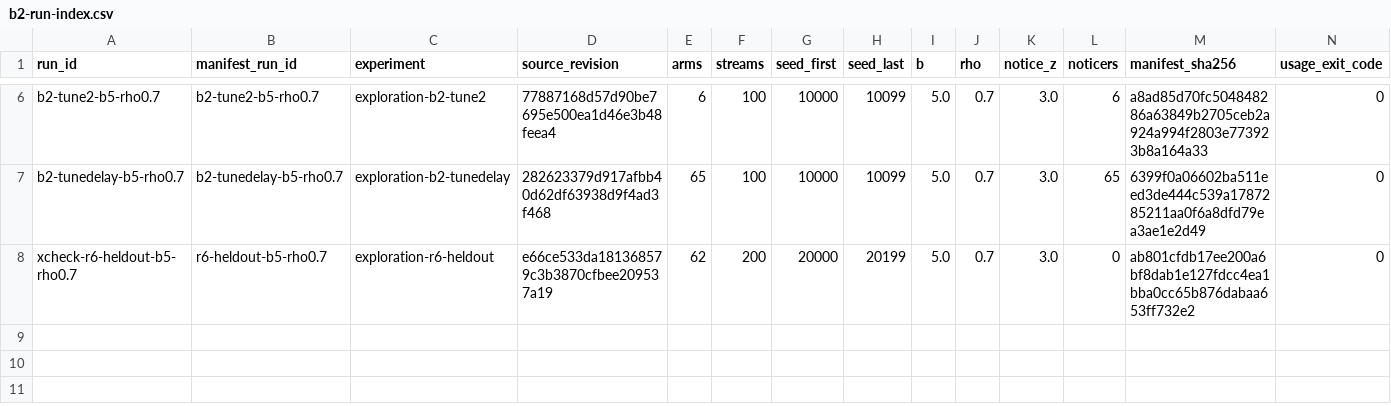
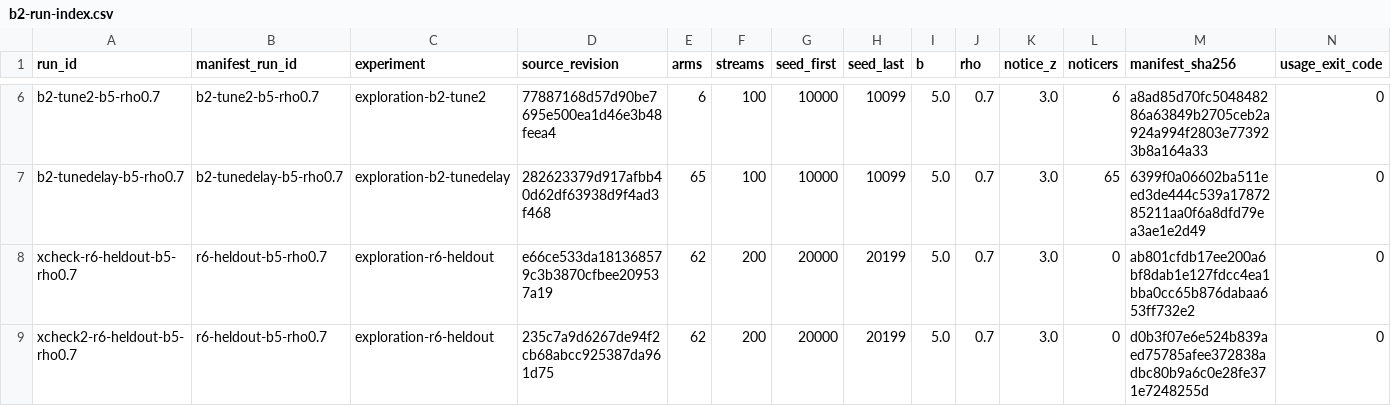
Before and after one commit to kmosoti/gordian, a CSV file: experiments/exploration/b2-run-index.csv, drawn as a sheet; only a part is shown, gaps mark what is left out; rows hold the shown columns only; the diff names each change by its address in the sheet, - before the commit and + after, or states it on an @@ line.

```diff
--- a/experiments/exploration/b2-run-index.csv
+++ b/experiments/exploration/b2-run-index.csv
+row 9: xcheck2-r6-heldout-b5-rho0.7 | r6-heldout-b5-rho0.7 | exploration-r6-heldout | 235c7a9d6267de94f2cb68abcc925387da961d75 | 62 | 200 | 20000 | 20199 | 5.0 | 0.7 | 3.0 | 0 | d0b3f07e6e524b839aed75785afee372838adbc80b9a6c0e28fe371e7248255d | 0
```
Also changed, not shown: experiments/exploration/b2-driver-log.csv, experiments/exploration/b2-refusals.csv, 3 other files.
